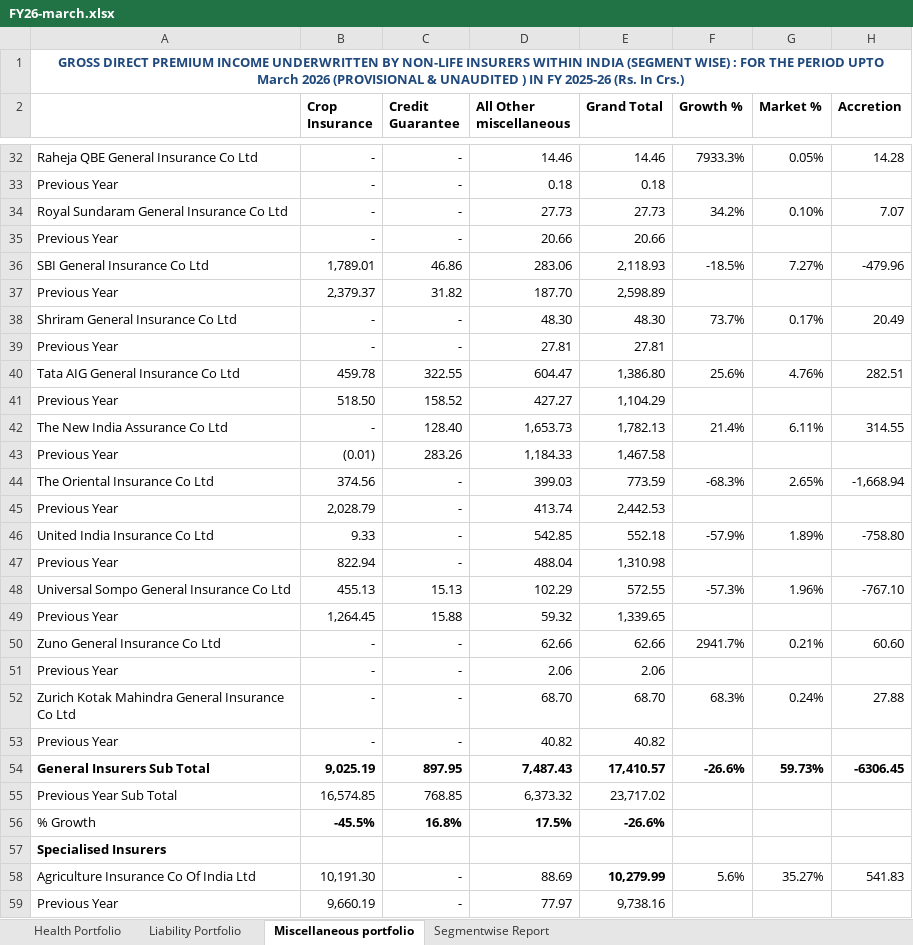
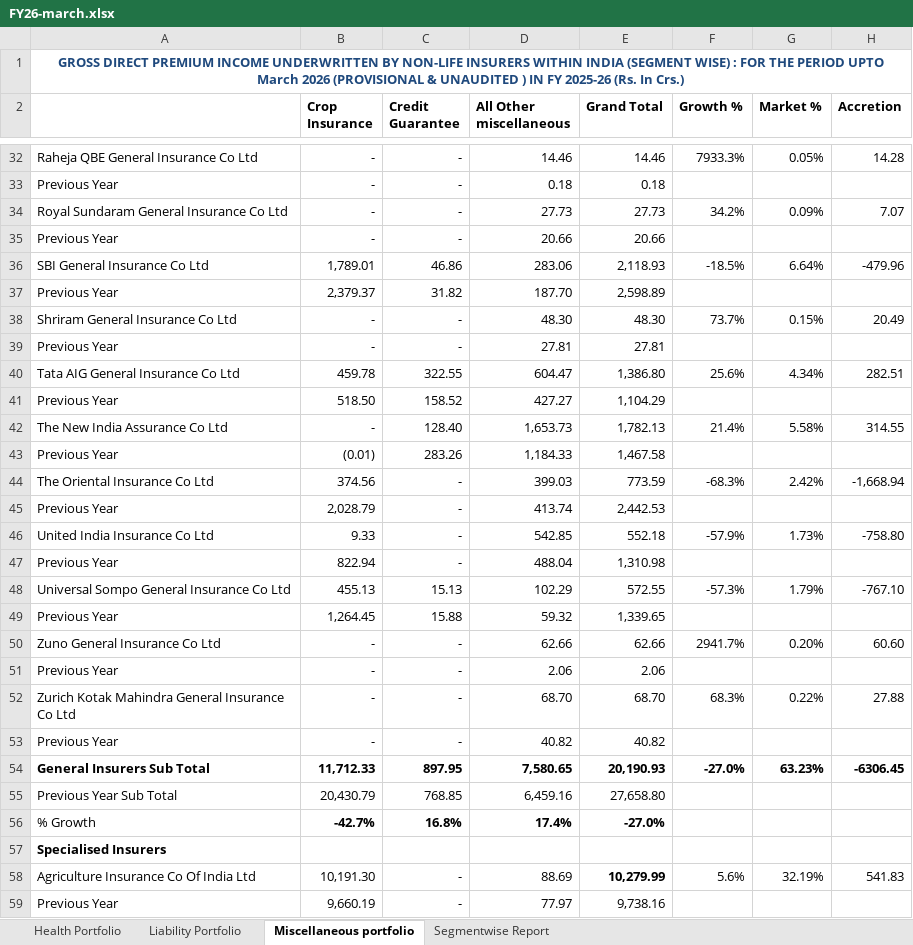
Before and after one commit to techmuns/healthinsurance, an Excel workbook: data/raw/gicouncil/segment-annual/FY26-march.xlsx, sheet Miscellaneous portfolio, drawn as a sheet; only a part is shown, gaps mark what is left out; values as stored, in another font and other column widths than the file's, no borders; the diff covers the shown part only; the diff names each change by its address in the sheet, - before the commit and + after, or states it on an @@ line.

```diff
--- a/data/raw/gicouncil/segment-annual/FY26-march.xlsx (sheet Miscellaneous portfolio)
+++ b/data/raw/gicouncil/segment-annual/FY26-march.xlsx (sheet Miscellaneous portfolio)
-G34 (Market %): 0.10%
+G34 (Market %): 0.09%
-G36 (Market %): 7.27%
+G36 (Market %): 6.64%
-G38 (Market %): 0.17%
+G38 (Market %): 0.15%
-G40 (Market %): 4.76%
+G40 (Market %): 4.34%
-G42 (Market %): 6.11%
+G42 (Market %): 5.58%
-G44 (Market %): 2.65%
+G44 (Market %): 2.42%
-G46 (Market %): 1.89%
+G46 (Market %): 1.73%
-G48 (Market %): 1.96%
+G48 (Market %): 1.79%
-G50 (Market %): 0.21%
+G50 (Market %): 0.20%
-G52 (Market %): 0.24%
+G52 (Market %): 0.22%
-B54 (Crop Insurance): 9,025.19
+B54 (Crop Insurance): 11,712.33
-D54 (All Other miscellaneous): 7,487.43
+D54 (All Other miscellaneous): 7,580.65
-E54 (Grand Total): 17,410.57
+E54 (Grand Total): 20,190.93
-F54 (Growth %): -26.6%
+F54 (Growth %): -27.0%
-G54 (Market %): 59.73%
+G54 (Market %): 63.23%
-B55 (Crop Insurance): 16,574.85
+B55 (Crop Insurance): 20,430.79
-D55 (All Other miscellaneous): 6,373.32
+D55 (All Other miscellaneous): 6,459.16
-E55 (Grand Total): 23,717.02
+E55 (Grand Total): 27,658.80
-B56 (Crop Insurance): -45.5%
+B56 (Crop Insurance): -42.7%
-D56 (All Other miscellaneous): 17.5%
+D56 (All Other miscellaneous): 17.4%
-E56 (Grand Total): -26.6%
+E56 (Grand Total): -27.0%
-G58 (Market %): 35.27%
+G58 (Market %): 32.19%
```
Also changed, not shown: 22 edited cells elsewhere in this sheet, sheet Liability Portfolio, sheet Segmentwise Report, formulas that keep their value, 13 other files.
